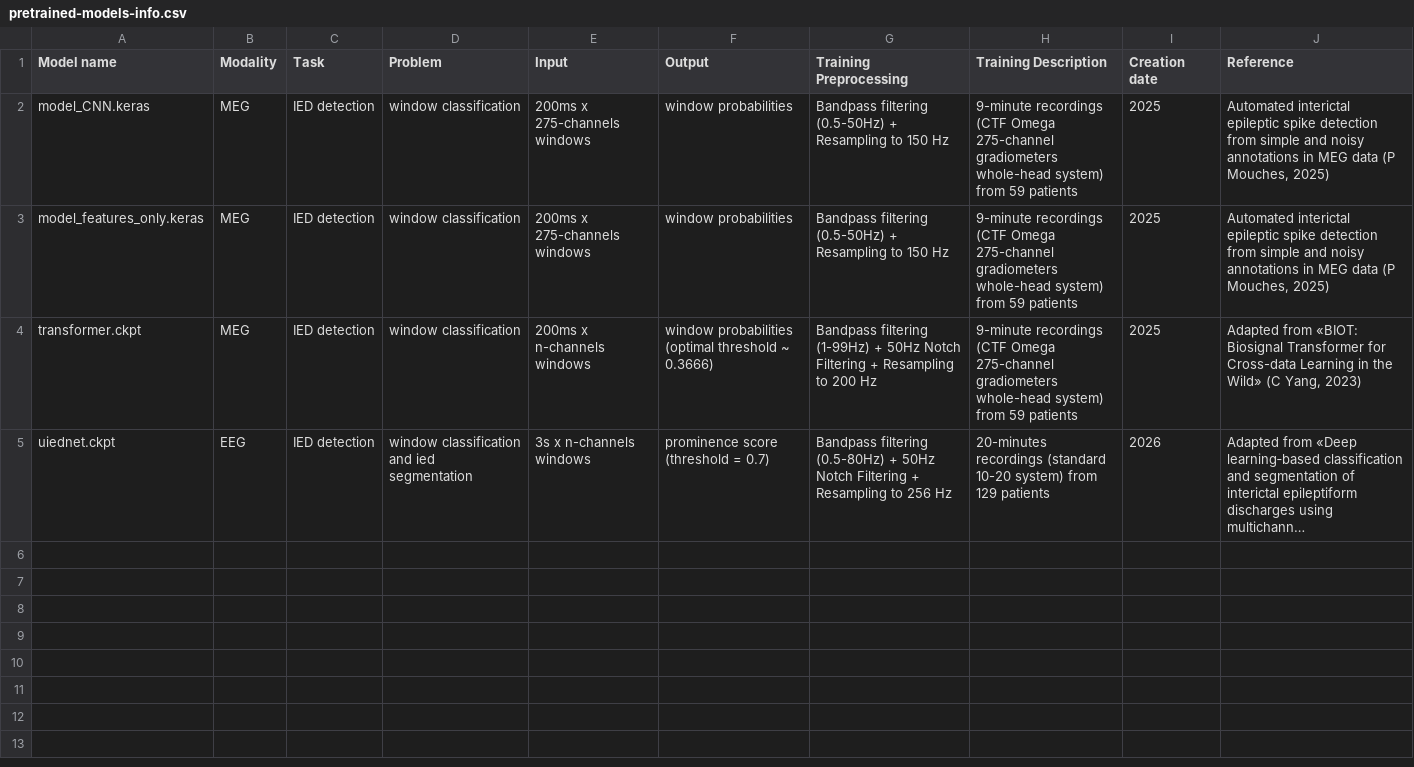
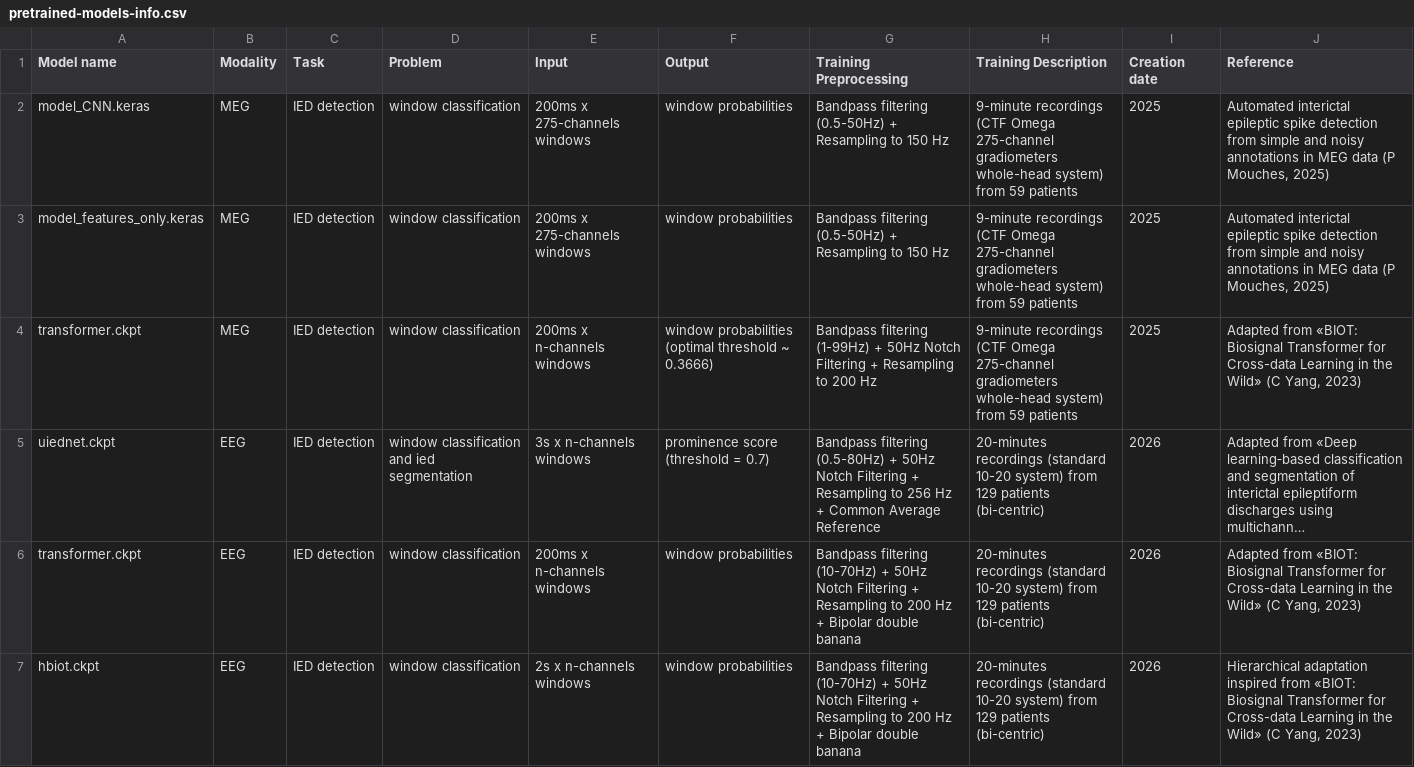
Before and after one commit to MEL-Eduwell-lab/DeepEpiX, a CSV file: src/static/pretrained-models-info.csv, drawn as a sheet; long unchanged cells end in …; the diff names each change by its address in the sheet, - before the commit and + after, or states it on an @@ line.

Commit message:
Correct Doc and same_as_training parameter for transformer models

```diff
--- a/src/static/pretrained-models-info.csv
+++ b/src/static/pretrained-models-info.csv
-G5 (Training Preprocessing): …256 Hz
+G5 (Training Preprocessing): …256 Hz + Common Average Reference
-H5 (Training Description): …129 patients
+H5 (Training Description): …129 patients (bi-centric)
+row 6: transformer.ckpt | EEG | IED detection | window classification | 200ms x n-channels windows | window probabilities | Bandpass filtering (10-70Hz) + 50Hz Notch Filtering + Resampling to 200 Hz + Bipolar double banana | 20-minutes recordings (standard 10-20 system) from 129 patients (bi-centric) | 2026 | Adapted from «BIOT: Biosignal Transformer for Cross-data Learning in the Wild» (C Yang, 2023)
+row 7: hbiot.ckpt | EEG | IED detection | window classification | 2s x n-channels windows | window probabilities | Bandpass filtering (10-70Hz) + 50Hz Notch Filtering + Resampling to 200 Hz + Bipolar double banana | 20-minutes recordings (standard 10-20 system) from 129 patients (bi-centric) | 2026 | Hierarchical adaptation inspired from «BIOT: Biosignal Transformer for Cross-data Learning in the Wild» (C Yang, 2023)
```
Also changed, not shown: 32 other files.
